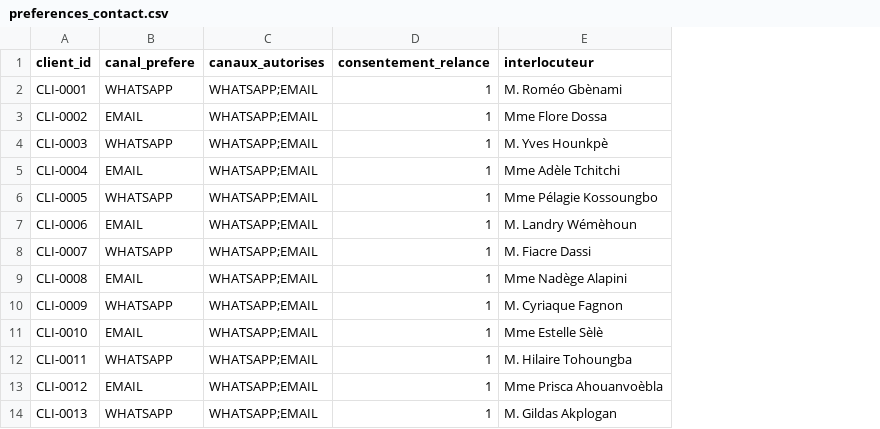
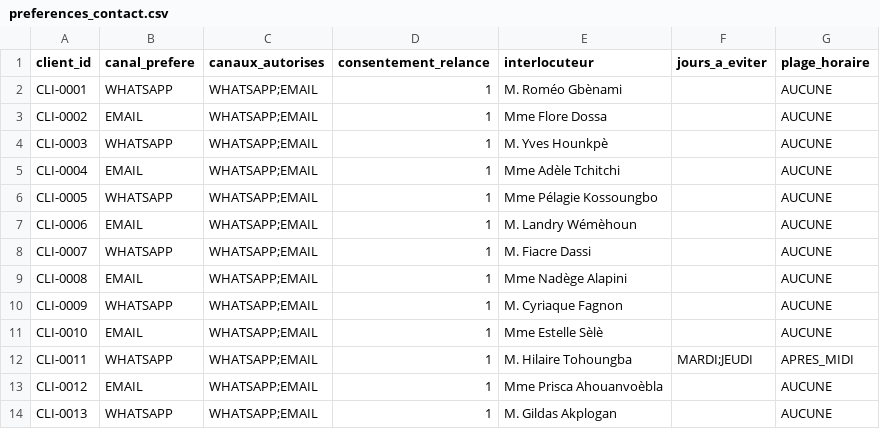
Before and after one commit to faithank15/Unik---BWAI2026, a CSV file: backend/dataset/lot_nominal/preferences_contact.csv, drawn as a sheet; only a part is shown; the diff names each change by its address in the sheet, - before the commit and + after, or states it on an @@ line.

```diff
--- a/backend/dataset/lot_nominal/preferences_contact.csv
+++ b/backend/dataset/lot_nominal/preferences_contact.csv
+column F (jours_a_eviter), row 12: MARDI;JEUDI
+column G (plage_horaire), rows 2-14: AUCUNE | AUCUNE | AUCUNE | AUCUNE | AUCUNE | AUCUNE | AUCUNE | AUCUNE | AUCUNE | AUCUNE | APRES_MIDI | AUCUNE | AUCUNE
```
Also changed, not shown: backend/dataset/etat_initial/relance_lignes_historique.csv, backend/dataset/etat_initial/relances_historique.csv, 31 other files.
